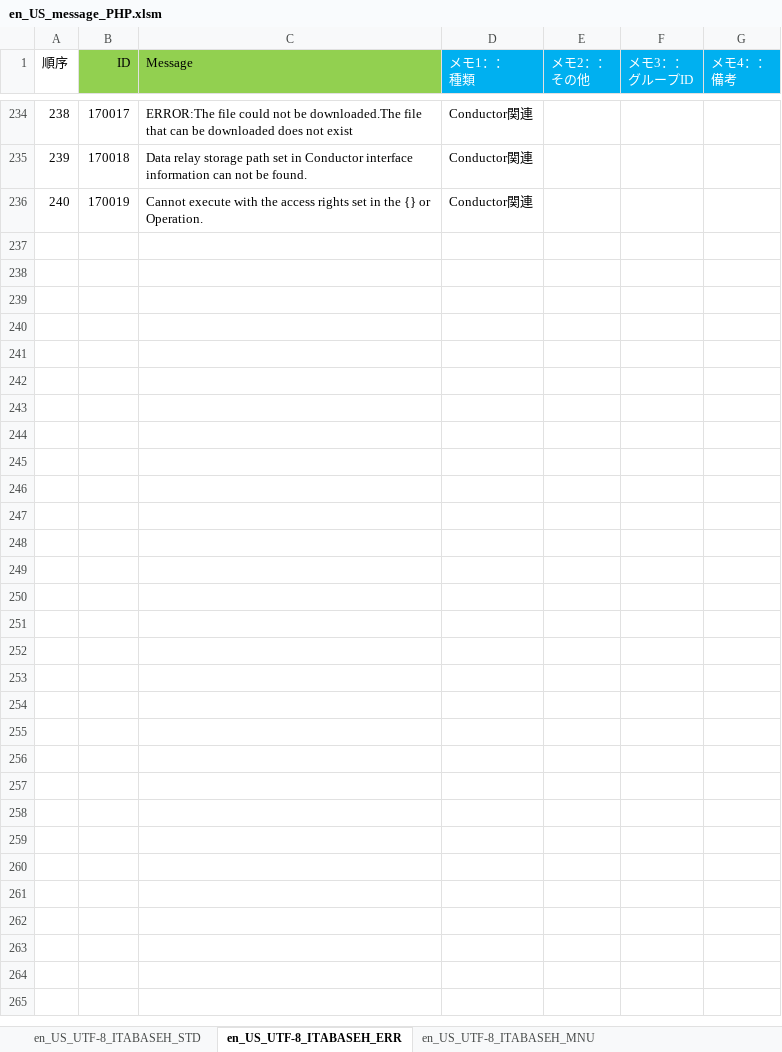
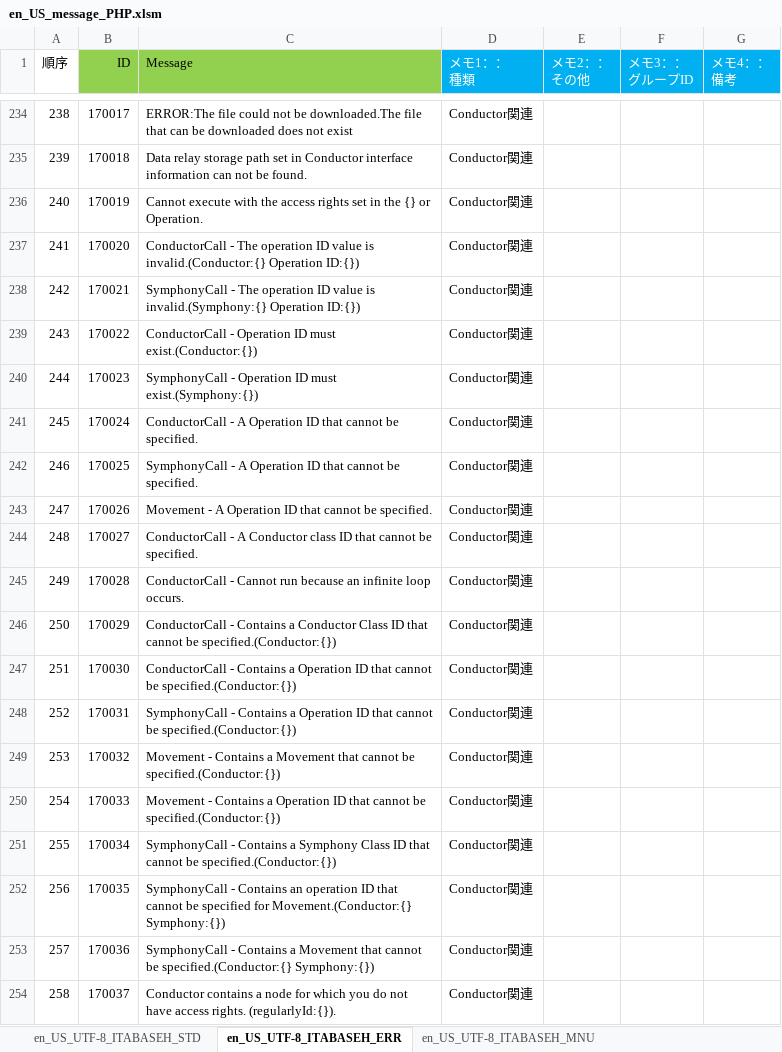
Before and after one commit to exastro-suite/it-automation, an Excel workbook: ky_message_seeds/ita_base/en_US_message_PHP.xlsm, sheet en_US_UTF-8_ITABASEH_ERR, drawn as a sheet; only a part is shown, gaps mark what is left out; values as stored, in another font and other column widths than the file's, no borders; the diff names each change by its address in the sheet, - before the commit and + after, or states it on an @@ line.

```diff
--- a/ky_message_seeds/ita_base/en_US_message_PHP.xlsm (sheet en_US_UTF-8_ITABASEH_ERR)
+++ b/ky_message_seeds/ita_base/en_US_message_PHP.xlsm (sheet en_US_UTF-8_ITABASEH_ERR)
+row 237: 241 | 170020 | ConductorCall - The operation ID value is invalid.(Conductor:{} Operation ID:{}) | Conductor関連
+row 238: 242 | 170021 | SymphonyCall - The operation ID value is invalid.(Symphony:{} Operation ID:{}) | Conductor関連
+row 239: 243 | 170022 | ConductorCall - Operation ID must exist.(Conductor:{}) | Conductor関連
+row 240: 244 | 170023 | SymphonyCall - Operation ID must exist.(Symphony:{}) | Conductor関連
+row 241: 245 | 170024 | ConductorCall - A Operation ID that cannot be specified. | Conductor関連
+row 242: 246 | 170025 | SymphonyCall - A Operation ID that cannot be specified. | Conductor関連
+row 243: 247 | 170026 | Movement - A Operation ID that cannot be specified. | Conductor関連
+row 244: 248 | 170027 | ConductorCall - A Conductor class ID that cannot be specified. | Conductor関連
+row 245: 249 | 170028 | ConductorCall - Cannot run because an infinite loop occurs. | Conductor関連
+row 246: 250 | 170029 | ConductorCall - Contains a Conductor Class ID that cannot be specified.(Conductor:{}) | Conductor関連
+row 247: 251 | 170030 | ConductorCall - Contains a Operation ID that cannot be specified.(Conductor:{}) | Conductor関連
+row 248: 252 | 170031 | SymphonyCall - Contains a Operation ID that cannot be specified.(Conductor:{}) | Conductor関連
+row 249: 253 | 170032 | Movement - Contains a Movement that cannot be specified.(Conductor:{}) | Conductor関連
+row 250: 254 | 170033 | Movement - Contains a Operation ID that cannot be specified.(Conductor:{}) | Conductor関連
+row 251: 255 | 170034 | SymphonyCall - Contains a Symphony Class ID that cannot be specified.(Conductor:{}) | Conductor関連
+row 252: 256 | 170035 | SymphonyCall - Contains an operation ID that cannot be specified for Movement.(Conductor:{} Symphony:{}) | Conductor関連
+row 253: 257 | 170036 | SymphonyCall - Contains a Movement that cannot be specified.(Conductor:{} Symphony:{}) | Conductor関連
+row 254: 258 | 170037 | Conductor contains a node for which you do not have access rights. (regularlyId:{}). | Conductor関連
```
Also changed, not shown: sheet en_US_UTF-8_ITABASEH_MNU, ky_message_seeds/ita_base/ja_JP_message_PHP.xlsm, 17 other files.
